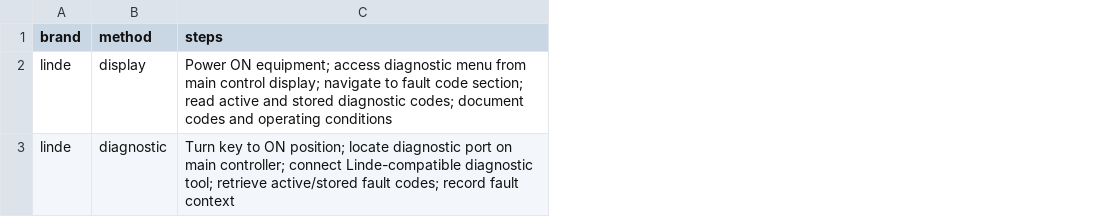
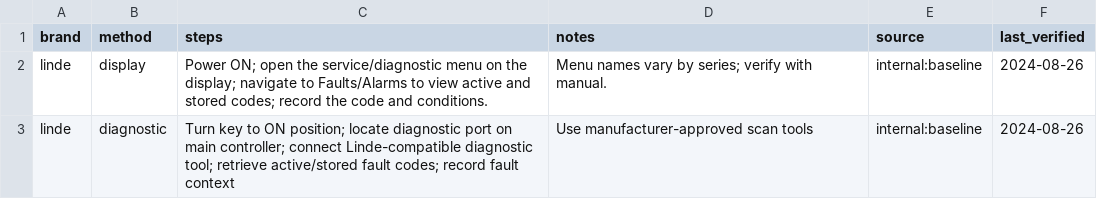
Before and after one commit to koolranch/flat-earth-equipment, a CSV file: data/faults/retrieval-linde.csv, drawn as a sheet; the diff names each change by its address in the sheet, - before the commit and + after, or states it on an @@ line.

```diff
--- a/data/faults/retrieval-linde.csv
+++ b/data/faults/retrieval-linde.csv
+column D (notes), rows 2-3: Menu names vary by series; verify with manual. | Use manufacturer-approved scan tools
+column E (source), rows 2-3: internal:baseline | internal:baseline
+column F (last_verified), rows 2-3: 2024-08-26 | 2024-08-26
-C2 (steps): Power ON equipment; access diagnostic menu from main control display; navigate to fault code section; read active and stored diagnostic codes; document codes and operating conditions
+C2 (steps): Power ON; open the service/diagnostic menu on the display; navigate to Faults/Alarms to view active and stored codes; record the code and conditions.
```
Also changed, not shown: data/faults/retrieval-jungheinrich.csv, 12 other files.
